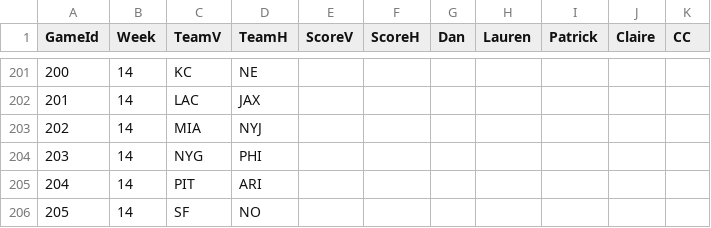
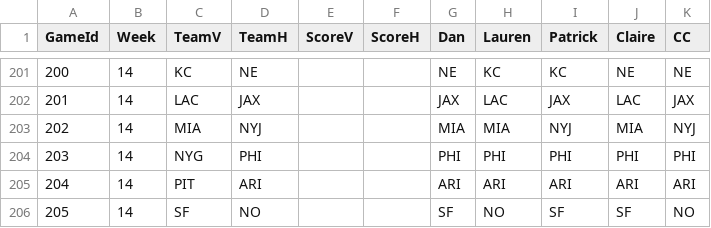
Before and after one commit to dnegrey/nflFamilyPicks, a CSV file: var/game.csv, drawn as a sheet; only a part is shown, gaps mark what is left out; the diff covers the shown part only.

```diff
--- a/var/game.csv
+++ b/var/game.csv
@@ -201,6 +201,6 @@ GameId,Week,TeamV,TeamH,ScoreV,ScoreH,Dan,Lauren,Patrick,Claire,CC
-200,14,KC,NE,,,,,,,
-201,14,LAC,JAX,,,,,,,
-202,14,MIA,NYJ,,,,,,,
-203,14,NYG,PHI,,,,,,,
-204,14,PIT,ARI,,,,,,,
-205,14,SF,NO,,,,,,,
+200,14,KC,NE,,,NE,KC,KC,NE,NE
+201,14,LAC,JAX,,,JAX,LAC,JAX,LAC,JAX
+202,14,MIA,NYJ,,,MIA,MIA,NYJ,MIA,NYJ
+203,14,NYG,PHI,,,PHI,PHI,PHI,PHI,PHI
+204,14,PIT,ARI,,,ARI,ARI,ARI,ARI,ARI
+205,14,SF,NO,,,SF,NO,SF,SF,NO
```
Also changed, not shown: 45 edited cells elsewhere in this file.
